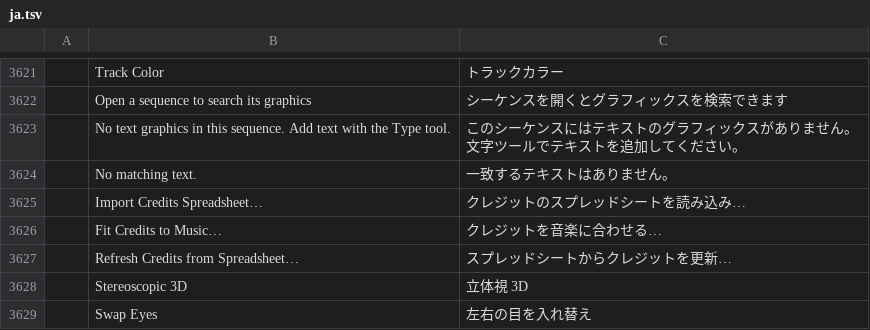
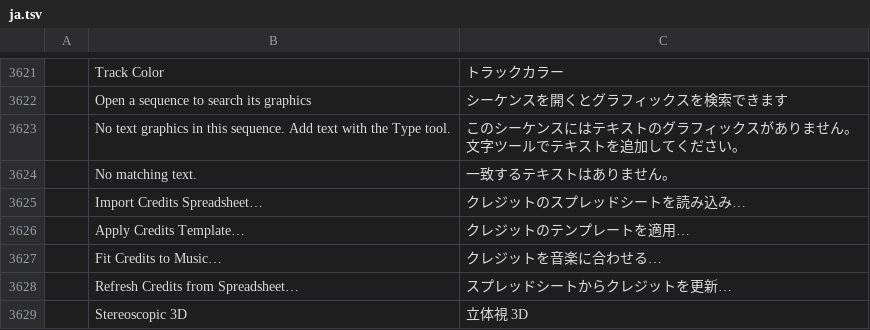
Before and after one commit to ubuntuokos/CinemaFundArchitecture4, a TSV file: crates/ui-egui/src/i18n/ja.tsv, drawn as a sheet; only a part is shown, gaps mark what is left out; the shorter side is filled out with more unchanged rows.

```diff
--- a/crates/ui-egui/src/i18n/ja.tsv
+++ b/crates/ui-egui/src/i18n/ja.tsv
@@ -3625,2 +3625,3 @@
 	Import Credits Spreadsheet…	クレジットのスプレッドシートを読み込み…
+	Apply Credits Template…	クレジットのテンプレートを適用…
 	Fit Credits to Music…	クレジットを音楽に合わせる…
```
Also changed, not shown: crates/ui-egui/src/i18n/es.tsv, crates/ui-egui/src/i18n/fr.tsv, 6 other files.
